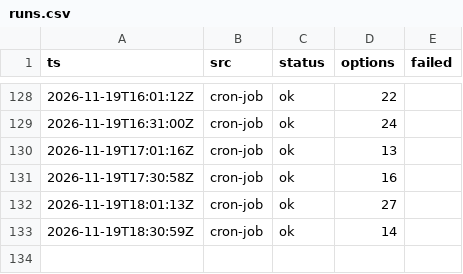
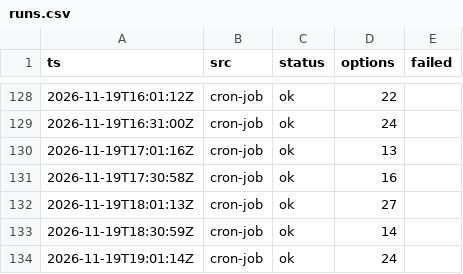
Before and after one commit to CrytecFusion101/flight-price-tracker, a CSV file: data/runs.csv, drawn as a sheet; only a part is shown, gaps mark what is left out; the diff names each change by its address in the sheet, - before the commit and + after, or states it on an @@ line.

```diff
--- a/data/runs.csv
+++ b/data/runs.csv
+row 134: 2026-11-19T19:01:14Z | cron-job | ok | 24
```
Also changed, not shown: data/observations/2026-11.csv, data/series.csv, 2 other files.
